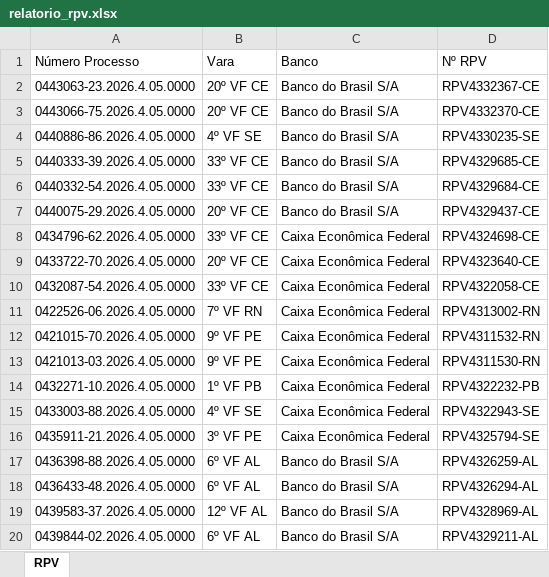
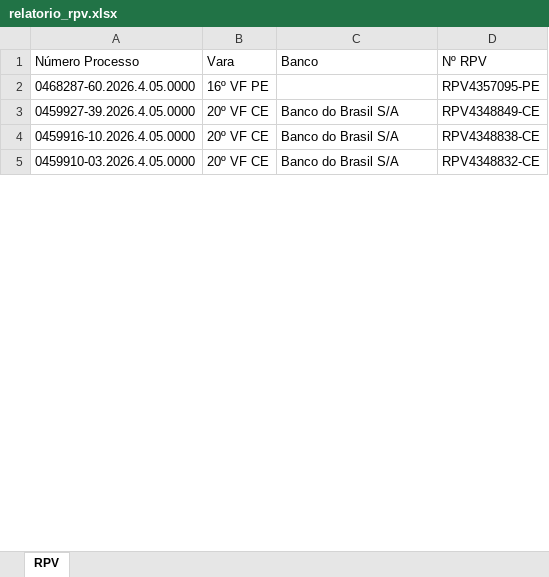
Before and after one commit to LuisFbroad/__AutoJuris_IA__, an Excel workbook: relatorio_rpv.xlsx, sheet RPV, drawn as a sheet; only a part is shown; values as stored, in another font and other column widths than the file's, no cell formats; removed rows and columns are numbered as before the commit, all else as after; the diff covers the shown part only; the diff names each change by its address in the sheet, - before the commit and + after, or states it on an @@ line.

```diff
--- a/relatorio_rpv.xlsx (sheet RPV)
+++ b/relatorio_rpv.xlsx (sheet RPV)
+row 2: 0468287-60.2026.4.05.0000 | 16º VF PE |  | RPV4357095-PE
-A3 (Número Processo): 0443063-23.2026.4.05.0000
+A3 (Número Processo): 0459927-39.2026.4.05.0000
-D3 (Nº RPV): RPV4332367-CE
+D3 (Nº RPV): RPV4348849-CE
-A4 (Número Processo): 0443066-75.2026.4.05.0000
+A4 (Número Processo): 0459916-10.2026.4.05.0000
-D4 (Nº RPV): RPV4332370-CE
+D4 (Nº RPV): RPV4348838-CE
-row 4: 0440886-86.2026.4.05.0000 | 4º VF SE | Banco do Brasil S/A | RPV4330235-SE
-row 5: 0440333-39.2026.4.05.0000 | 33º VF CE | Banco do Brasil S/A | RPV4329685-CE
-row 6: 0440332-54.2026.4.05.0000 | 33º VF CE | Banco do Brasil S/A | RPV4329684-CE
-A5 (Número Processo): 0440075-29.2026.4.05.0000
+A5 (Número Processo): 0459910-03.2026.4.05.0000
-D5 (Nº RPV): RPV4329437-CE
+D5 (Nº RPV): RPV4348832-CE
-row 8: 0434796-62.2026.4.05.0000 | 33º VF CE | Caixa Econômica Federal | RPV4324698-CE
-row 9: 0433722-70.2026.4.05.0000 | 20º VF CE | Caixa Econômica Federal | RPV4323640-CE
-row 10: 0432087-54.2026.4.05.0000 | 33º VF CE | Caixa Econômica Federal | RPV4322058-CE
-row 11: 0422526-06.2026.4.05.0000 | 7º VF RN | Caixa Econômica Federal | RPV4313002-RN
-row 12: 0421015-70.2026.4.05.0000 | 9º VF PE | Caixa Econômica Federal | RPV4311532-RN
-row 13: 0421013-03.2026.4.05.0000 | 9º VF PE | Caixa Econômica Federal | RPV4311530-RN
-row 14: 0432271-10.2026.4.05.0000 | 1º VF PB | Caixa Econômica Federal | RPV4322232-PB
-row 15: 0433003-88.2026.4.05.0000 | 4º VF SE | Caixa Econômica Federal | RPV4322943-SE
-row 16: 0435911-21.2026.4.05.0000 | 3º VF PE | Caixa Econômica Federal | RPV4325794-SE
-row 17: 0436398-88.2026.4.05.0000 | 6º VF AL | Banco do Brasil S/A | RPV4326259-AL
-row 18: 0436433-48.2026.4.05.0000 | 6º VF AL | Banco do Brasil S/A | RPV4326294-AL
-row 19: 0439583-37.2026.4.05.0000 | 12º VF AL | Banco do Brasil S/A | RPV4328969-AL
-row 20: 0439844-02.2026.4.05.0000 | 6º VF AL | Banco do Brasil S/A | RPV4329211-AL
```
Also changed, not shown: 225 removed rows and 13 edited cells elsewhere in this sheet, cell formats, 2 other files.
